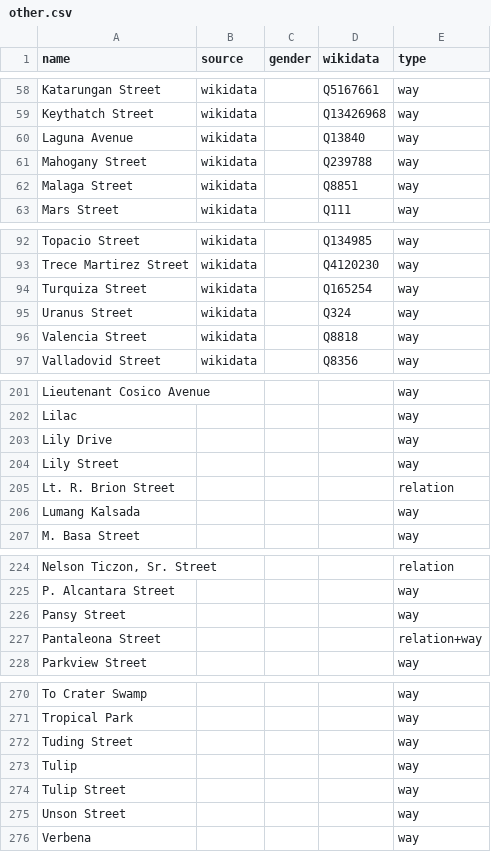
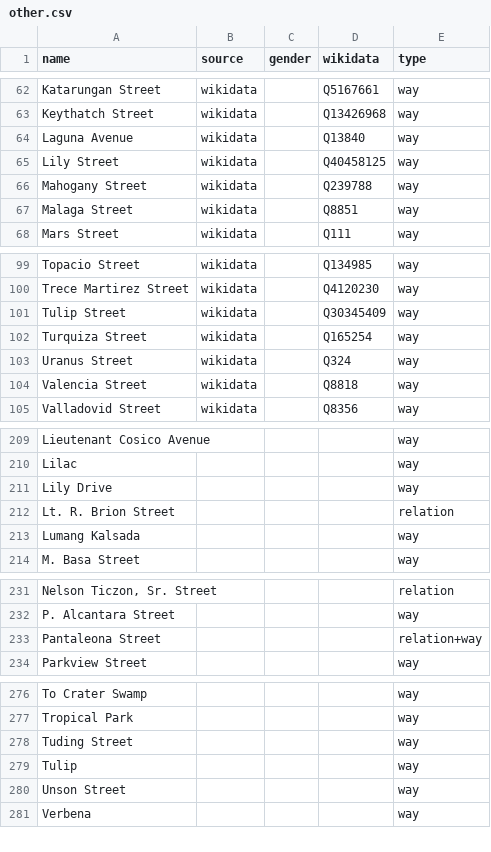
Before and after one commit to EqualStreetNames/equalstreetnames-sanpablo, a CSV file: data/other.csv, drawn as a sheet; only a part is shown, gaps mark what is left out; removed rows and columns are numbered as before the commit, all else as after; the diff covers the shown part only; the diff names each change by its address in the sheet, - before the commit and + after, or states it on an @@ line.

```diff
--- a/data/other.csv
+++ b/data/other.csv
+row 65: Lily Street | wikidata |  | Q40458125 | way
+row 101: Tulip Street | wikidata |  | Q30345409 | way
-row 204: Lily Street |  |  |  | way
-row 226: Pansy Street |  |  |  | way
-row 274: Tulip Street |  |  |  | way
```
Also changed, not shown: 6 added rows elsewhere in this file, 2 other files.
